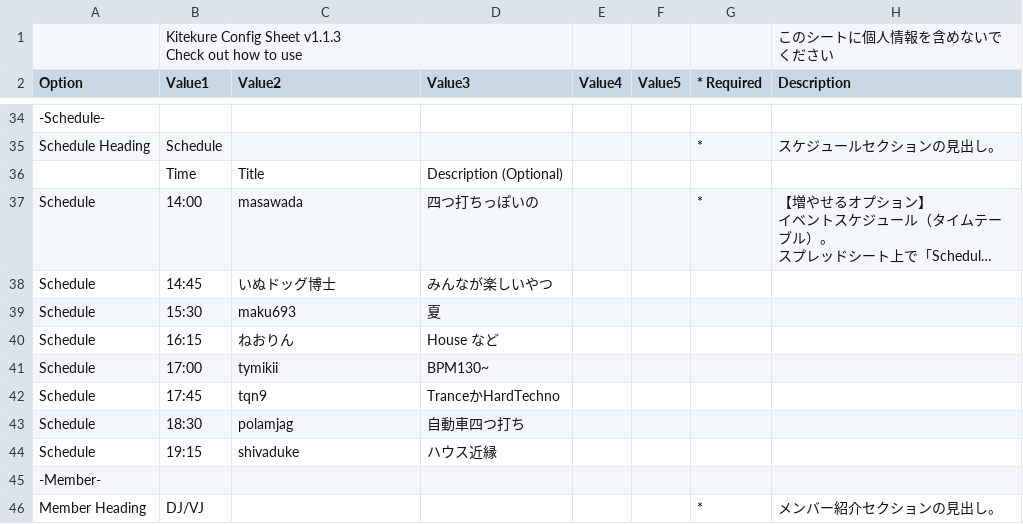
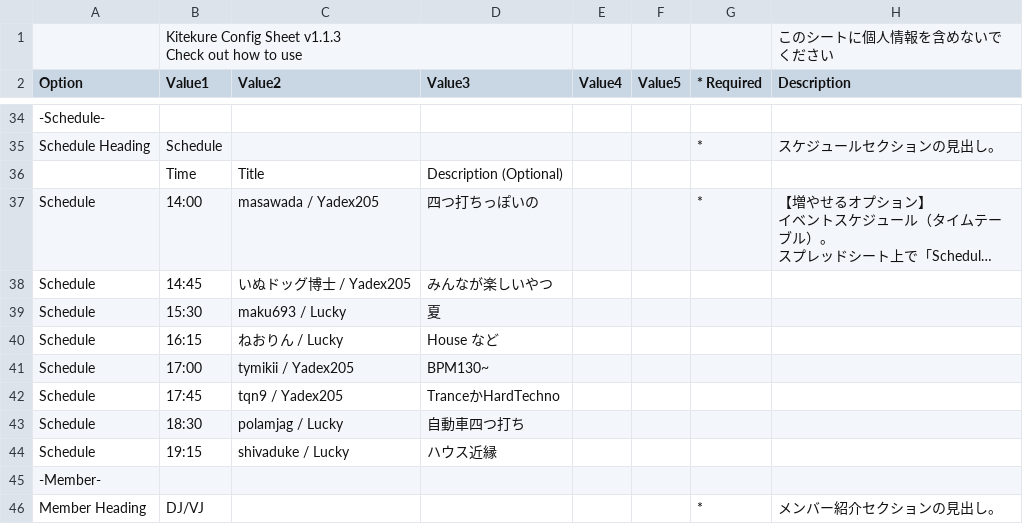
Before and after one commit to casual-mendan-club/casual-mendan-club.github.io, a CSV file: docs/config.csv, drawn as a sheet; only a part is shown, gaps mark what is left out; long unchanged cells end in …; the diff names each change by its address in the sheet, - before the commit and + after, or states it on an @@ line.

Commit message:
VJのタイムテーブルを確定

```diff
--- a/docs/config.csv
+++ b/docs/config.csv
-C37 (Value2): masawada
+C37 (Value2): masawada / Yadex205
-C38 (Value2): いぬドッグ博士
+C38 (Value2): いぬドッグ博士 / Yadex205
-C39 (Value2): maku693
+C39 (Value2): maku693 / Lucky
-C40 (Value2): ねおりん
+C40 (Value2): ねおりん / Lucky
-C41 (Value2): tymikii
+C41 (Value2): tymikii / Yadex205
-C42 (Value2): tqn9
+C42 (Value2): tqn9 / Yadex205
-C43 (Value2): polamjag
+C43 (Value2): polamjag / Lucky
-C44 (Value2): shivaduke
+C44 (Value2): shivaduke / Lucky
```
